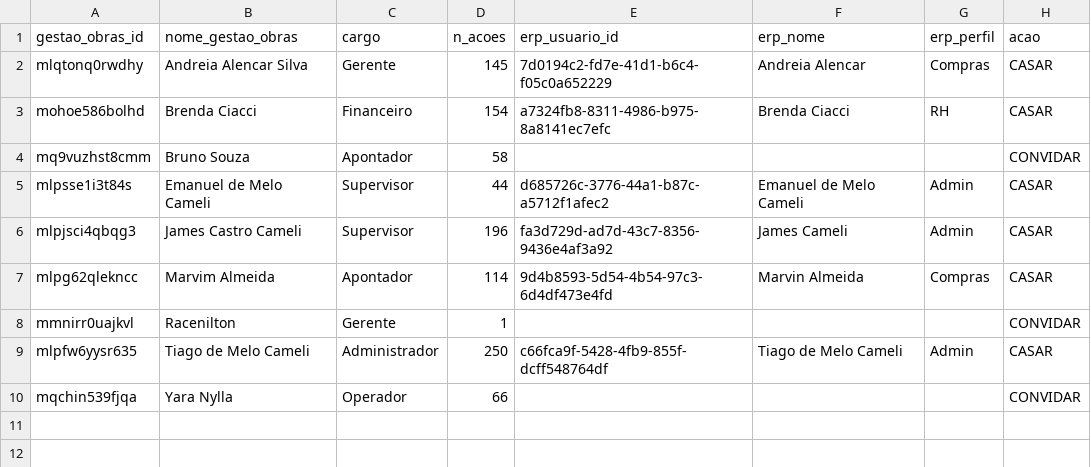
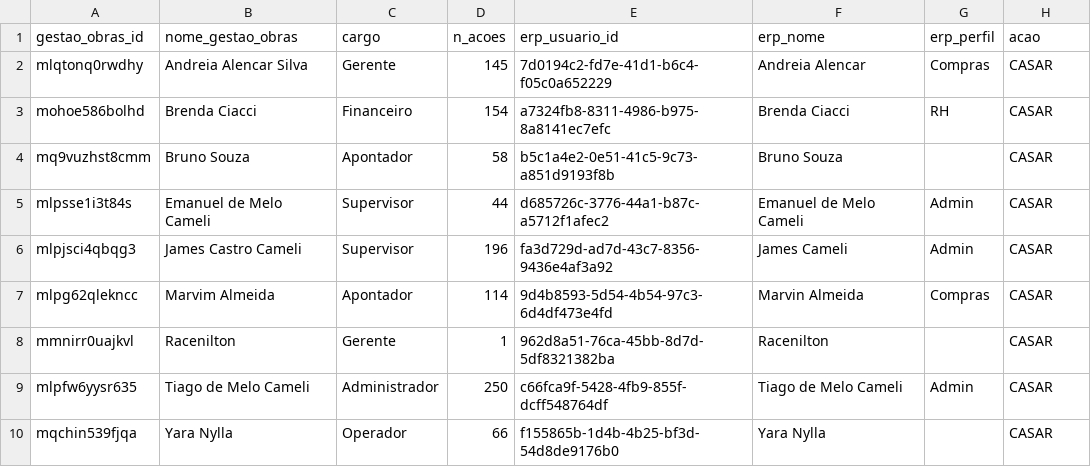
Before and after one commit to TiagoCameli/erp-emt, a CSV file: scripts/migracao-gestao-obras/usuarios-de-para.csv, drawn as a sheet.

```diff
--- a/scripts/migracao-gestao-obras/usuarios-de-para.csv
+++ b/scripts/migracao-gestao-obras/usuarios-de-para.csv
@@ -3,3 +3,3 @@ mlqtonq0rwdhy;Andreia Alencar Silva;Gerente;145;7d0194c2-fd7e-41d1-b6c4-f05c0a65
 mohoe586bolhd;Brenda Ciacci;Financeiro;154;a7324fb8-8311-4986-b975-8a8141ec7efc;Brenda Ciacci;RH;CASAR
-mq9vuzhst8cmm;Bruno Souza;Apontador;58;;;;CONVIDAR
+mq9vuzhst8cmm;Bruno Souza;Apontador;58;b5c1a4e2-0e51-41c5-9c73-a851d9193f8b;Bruno Souza;;CASAR
 mlpsse1i3t84s;Emanuel de Melo Cameli;Supervisor;44;d685726c-3776-44a1-b87c-a5712f1afec2;Emanuel de Melo Cameli;Admin;CASAR
@@ -7,4 +7,4 @@ mlpjsci4qbqg3;James Castro Cameli;Supervisor;196;fa3d729d-ad7d-43c7-8356-9436e4a
 mlpg62qlekncc;Marvim Almeida;Apontador;114;9d4b8593-5d54-4b54-97c3-6d4df473e4fd;Marvin Almeida;Compras;CASAR
-mmnirr0uajkvl;Racenilton;Gerente;1;;;;CONVIDAR
+mmnirr0uajkvl;Racenilton;Gerente;1;962d8a51-76ca-45bb-8d7d-5df8321382ba;Racenilton;;CASAR
 mlpfw6yysr635;Tiago de Melo Cameli;Administrador;250;c66fca9f-5428-4fb9-855f-dcff548764df;Tiago de Melo Cameli;Admin;CASAR
-mqchin539fjqa;Yara Nylla;Operador;66;;;;CONVIDAR
+mqchin539fjqa;Yara Nylla;Operador;66;f155865b-1d4b-4b25-bf3d-54d8de9176b0;Yara Nylla;;CASAR
```
Also changed, not shown: 3 other files.
